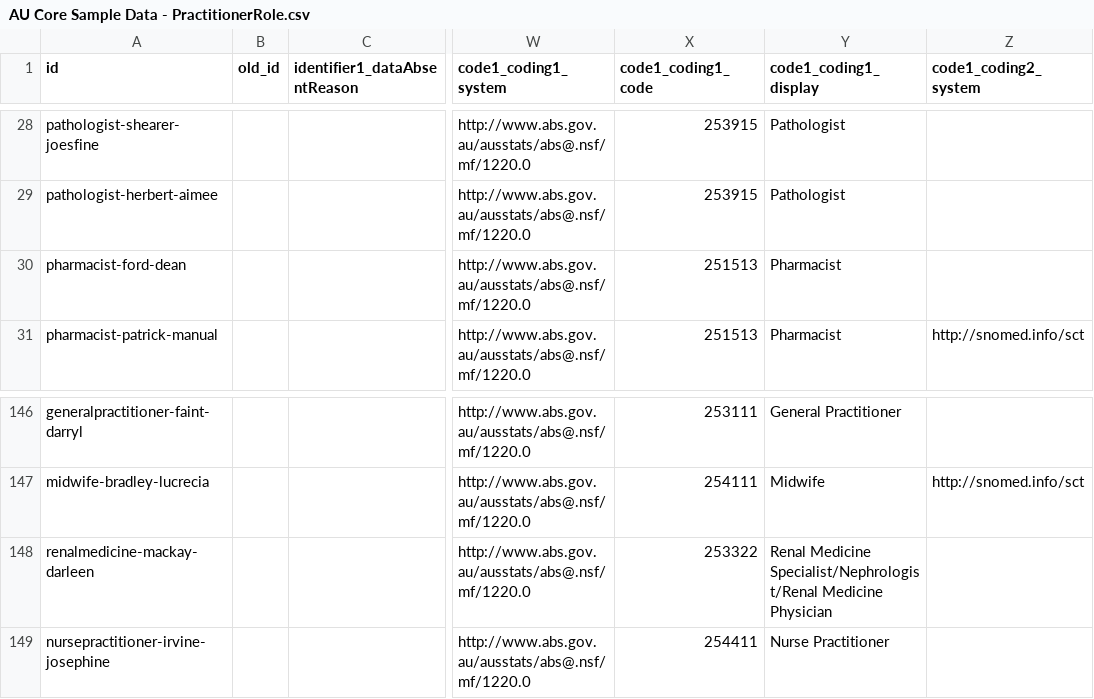
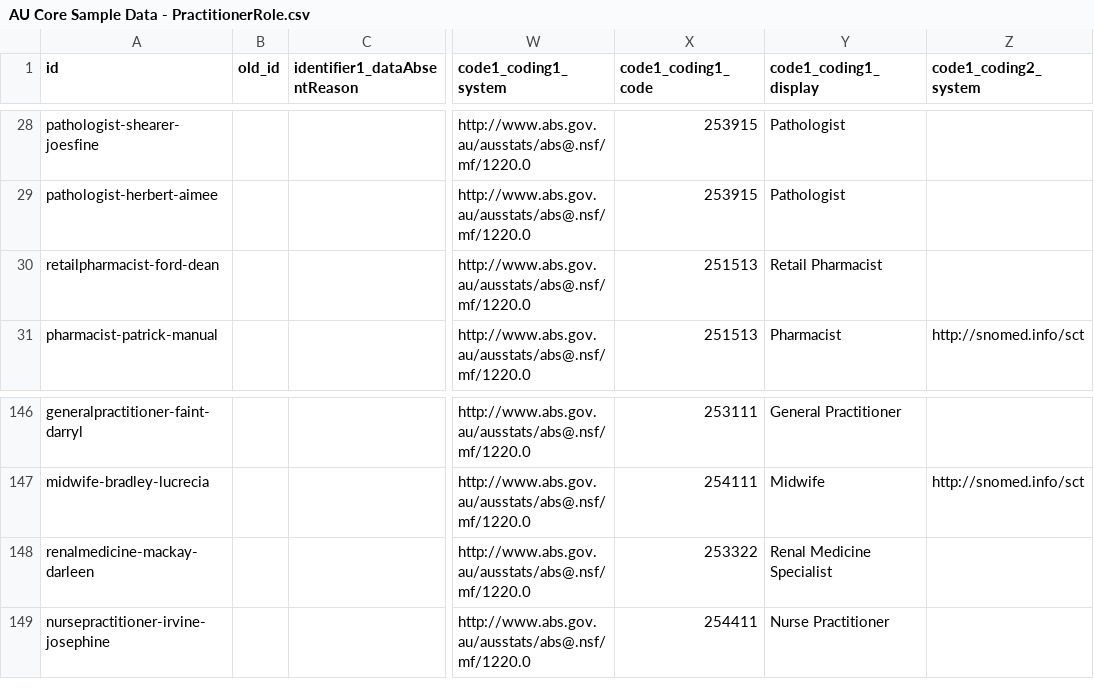
Before and after one commit to hl7au/au-fhir-test-data, a CSV file: testdata-csv/AU Core Sample Data - PractitionerRole.csv, drawn as a sheet; only a part is shown, gaps mark what is left out; the diff names each change by its address in the sheet, - before the commit and + after, or states it on an @@ line.

```diff
--- a/testdata-csv/AU Core Sample Data - PractitionerRole.csv
+++ b/testdata-csv/AU Core Sample Data - PractitionerRole.csv
-A30 (id): pharmacist-ford-dean
+A30 (id): retailpharmacist-ford-dean
-Y30 (code1_coding1_display): Pharmacist
+Y30 (code1_coding1_display): Retail Pharmacist
-Y148 (code1_coding1_display): Renal Medicine Specialist/Nephrologist/Renal Medicine Physician
+Y148 (code1_coding1_display): Renal Medicine Specialist
```
Also changed, not shown: testdata-csv/AU Core Sample Data - Condition.csv, testdata-csv/AU Core Sample Data - Encounter.csv, 15 other files.
